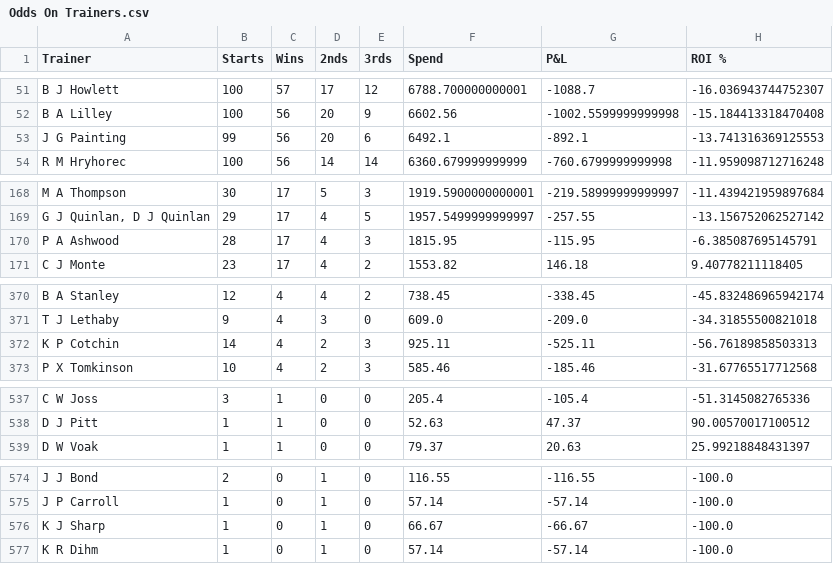
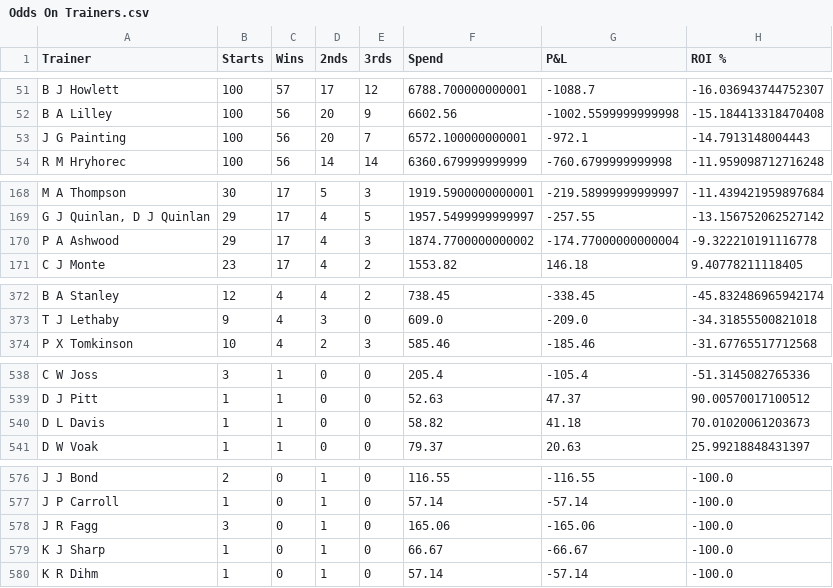
Before and after one commit to harnessapp/harness-csv-data, a CSV file: Odds On Trainers.csv, drawn as a sheet; only a part is shown, gaps mark what is left out; the diff covers the shown part only.

```diff
--- a/Odds On Trainers.csv
+++ b/Odds On Trainers.csv
@@ -52,3 +52,3 @@ B J Howlett,100,57,17,12,6788.700000000001,-1088.7,-16.036943744752307
 B A Lilley,100,56,20,9,6602.56,-1002.5599999999998,-15.184413318470408
-J G Painting,99,56,20,6,6492.1,-892.1,-13.741316369125553
+J G Painting,100,56,20,7,6572.100000000001,-972.1,-14.7913148004443
 R M Hryhorec,100,56,14,14,6360.679999999999,-760.6799999999998,-11.959098712716248
@@ -169,3 +169,3 @@ M A Thompson,30,17,5,3,1919.5900000000001,-219.58999999999997,-11.43942195989768
 "G J Quinlan, D J Quinlan",29,17,4,5,1957.5499999999997,-257.55,-13.156752062527142
-P A Ashwood,28,17,4,3,1815.95,-115.95,-6.385087695145791
+P A Ashwood,29,17,4,3,1874.7700000000002,-174.77000000000004,-9.322210191116778
 C J Monte,23,17,4,2,1553.82,146.18,9.40778211118405
@@ -371,3 +373,2 @@ B A Stanley,12,4,4,2,738.45,-338.45,-45.832486965942174
 T J Lethaby,9,4,3,0,609.0,-209.0,-34.31855500821018
-K P Cotchin,14,4,2,3,925.11,-525.11,-56.76189858503313
 P X Tomkinson,10,4,2,3,585.46,-185.46,-31.67765517712568
@@ -538,2 +539,3 @@ C W Joss,3,1,0,0,205.4,-105.4,-51.3145082765336
 D J Pitt,1,1,0,0,52.63,47.37,90.00570017100512
+D L Davis,1,1,0,0,58.82,41.18,70.01020061203673
 D W Voak,1,1,0,0,79.37,20.63,25.99218848431397
@@ -575,2 +577,3 @@ J J Bond,2,0,1,0,116.55,-116.55,-100.0
 J P Carroll,1,0,1,0,57.14,-57.14,-100.0
+J R Fagg,3,0,1,0,165.06,-165.06,-100.0
 K J Sharp,1,0,1,0,66.67,-66.67,-100.0
```
Also changed, not shown: 4 added rows, 2 removed rows and 7 edited cells elsewhere in this file, Cold Drivers 30.csv, Cold Trainers 30.csv, 19 other files.
